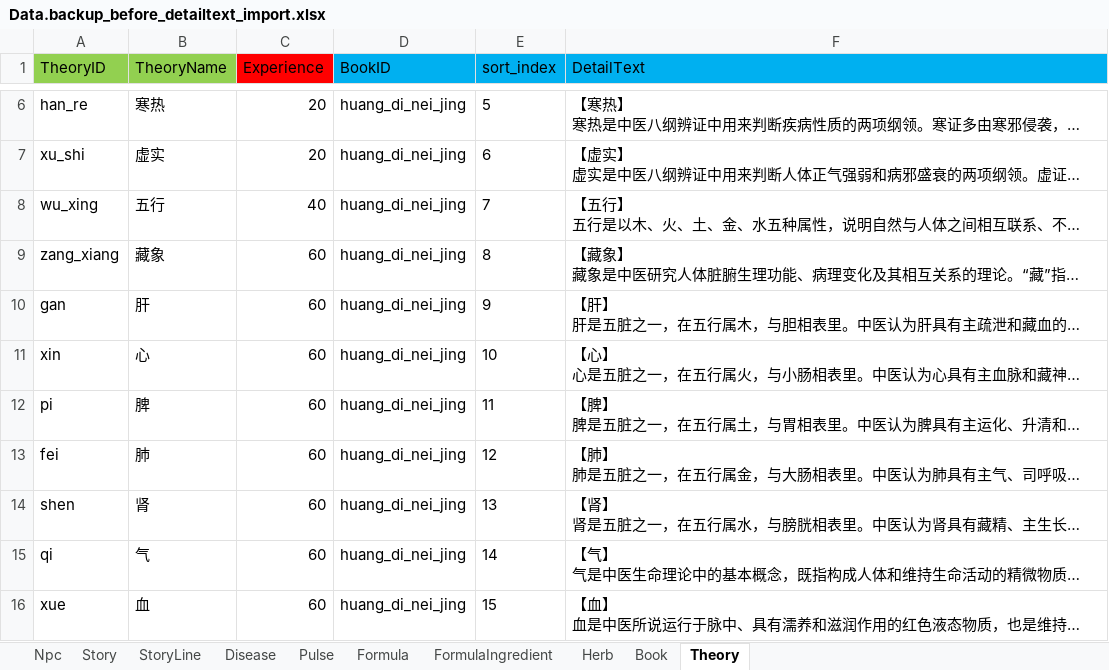
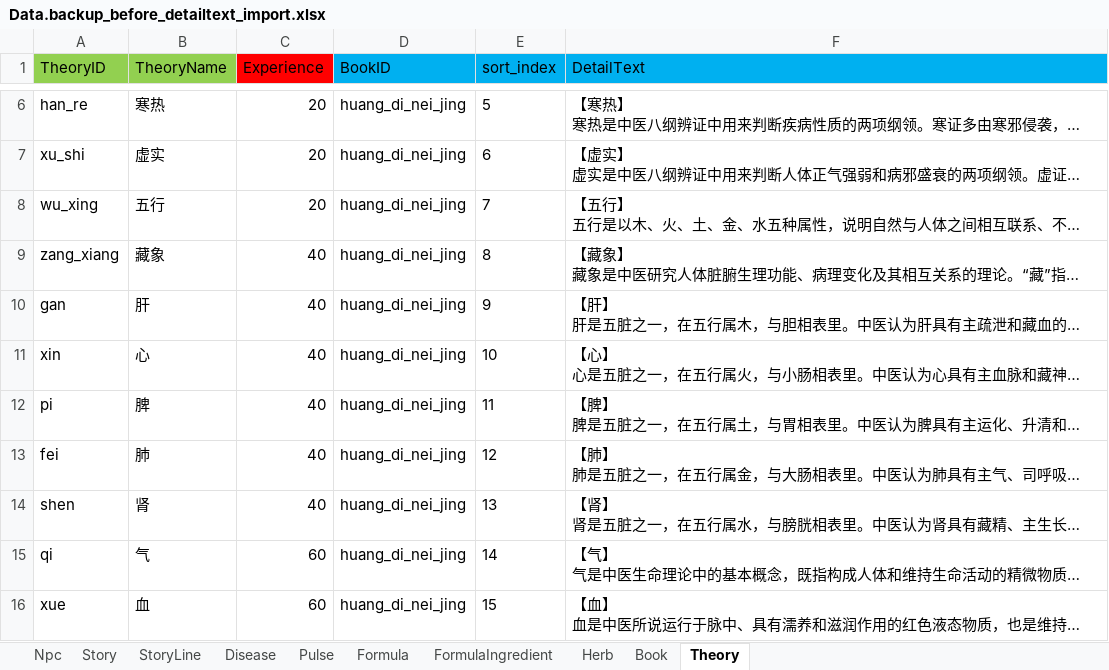
Before and after one commit to lqc19891229/Doctor, an Excel workbook: DataTables/Data.backup_before_detailtext_import.xlsx, sheet Theory, drawn as a sheet; only a part is shown, gaps mark what is left out; long unchanged cells end in …; values as stored, in another font and other column widths than the file's, no borders; the diff names each change by its address in the sheet, - before the commit and + after, or states it on an @@ line.

```diff
--- a/DataTables/Data.backup_before_detailtext_import.xlsx (sheet Theory)
+++ b/DataTables/Data.backup_before_detailtext_import.xlsx (sheet Theory)
-C8 (Experience): 40
+C8 (Experience): 20
-C9:C14 (Experience): 60
+C9:C14 (Experience): 40
```
Also changed, not shown: sheet StoryLine, DataTables/Data.xlsx, DataTables/DetailText/剧情/023_02治疗成功.xlsx, 14 other files.
